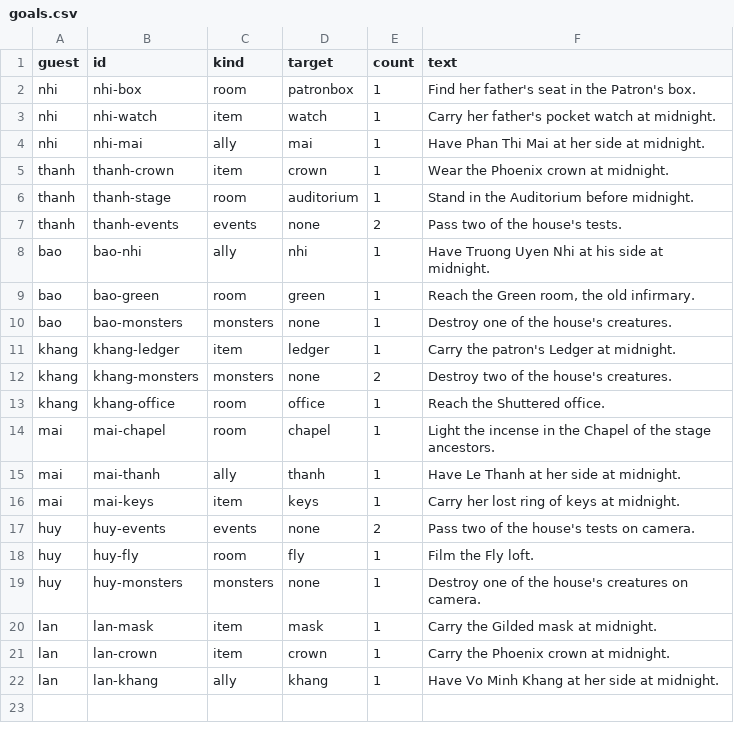
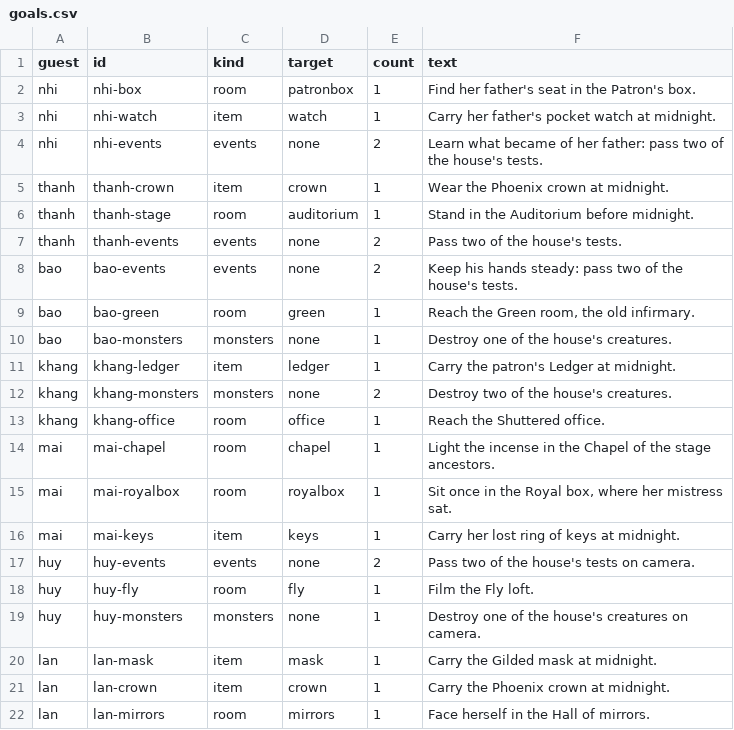
Before and after one commit to FinisTP/engine-study, a CSV file: plugins/last-curtain/assets/night/goals.csv, drawn as a sheet.

```diff
--- a/plugins/last-curtain/assets/night/goals.csv
+++ b/plugins/last-curtain/assets/night/goals.csv
@@ -3,3 +3,3 @@ nhi,nhi-box,room,patronbox,1,Find her father's seat in the Patron's box.
 nhi,nhi-watch,item,watch,1,Carry her father's pocket watch at midnight.
-nhi,nhi-mai,ally,mai,1,Have Phan Thi Mai at her side at midnight.
+nhi,nhi-events,events,none,2,Learn what became of her father: pass two of the house's tests.
 thanh,thanh-crown,item,crown,1,Wear the Phoenix crown at midnight.
@@ -7,3 +7,3 @@ thanh,thanh-stage,room,auditorium,1,Stand in the Auditorium before midnight.
 thanh,thanh-events,events,none,2,Pass two of the house's tests.
-bao,bao-nhi,ally,nhi,1,Have Truong Uyen Nhi at his side at midnight.
+bao,bao-events,events,none,2,Keep his hands steady: pass two of the house's tests.
 bao,bao-green,room,green,1,"Reach the Green room, the old infirmary."
@@ -14,3 +14,3 @@ khang,khang-office,room,office,1,Reach the Shuttered office.
 mai,mai-chapel,room,chapel,1,Light the incense in the Chapel of the stage ancestors.
-mai,mai-thanh,ally,thanh,1,Have Le Thanh at her side at midnight.
+mai,mai-royalbox,room,royalbox,1,"Sit once in the Royal box, where her mistress sat."
 mai,mai-keys,item,keys,1,Carry her lost ring of keys at midnight.
@@ -21,2 +21,2 @@ lan,lan-mask,item,mask,1,Carry the Gilded mask at midnight.
 lan,lan-crown,item,crown,1,Carry the Phoenix crown at midnight.
-lan,lan-khang,ally,khang,1,Have Vo Minh Khang at her side at midnight.
+lan,lan-mirrors,room,mirrors,1,Face herself in the Hall of mirrors.
```
Also changed, not shown: plugins/last-curtain/assets/night/guests.csv, plugins/last-curtain/assets/night/styles.csv, 15 other files.
